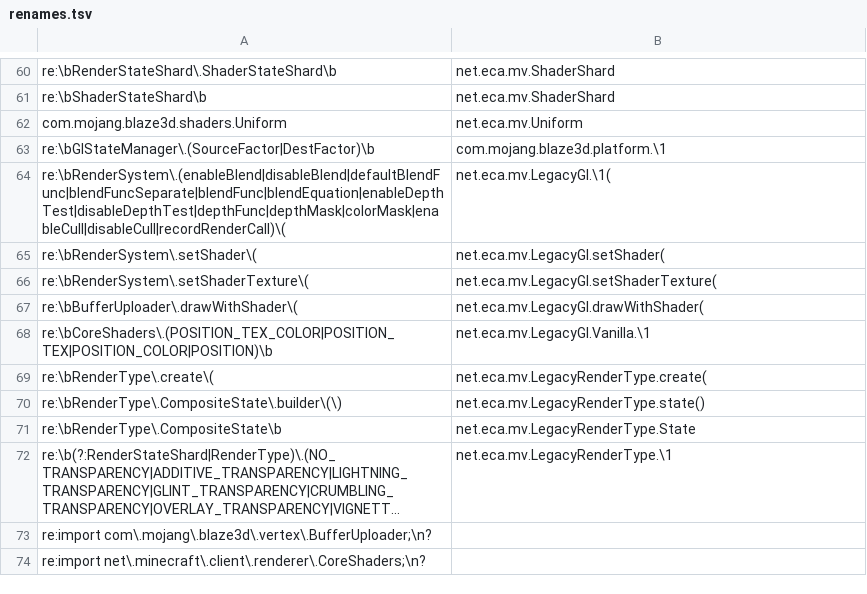
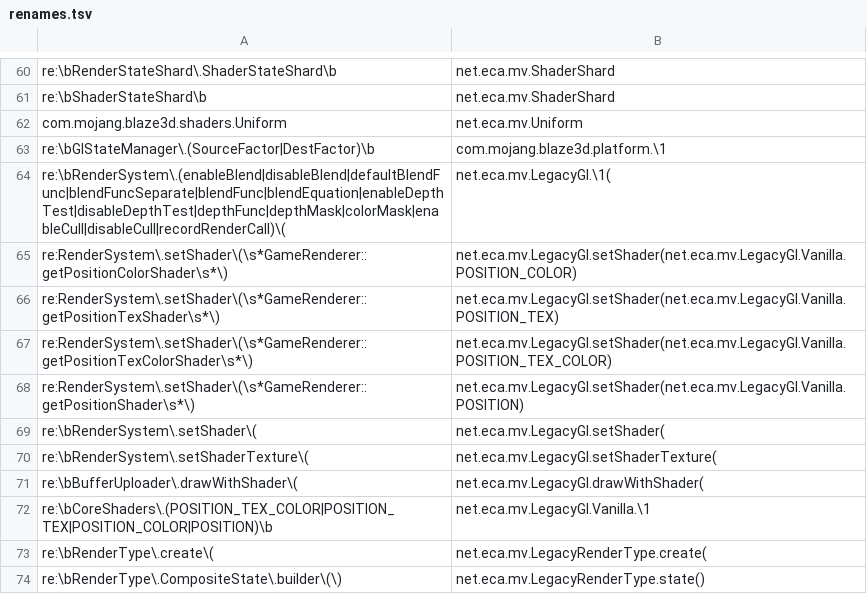
Before and after one commit to jivinstev/EpicCoreAPI, a TSV file: .multiversion/shared/1.21.5/renames.tsv, drawn as a sheet; only a part is shown, gaps mark what is left out; the shorter side is filled out with more unchanged rows; long unchanged cells end in …; the diff covers the shown part only.

```diff
--- a/.multiversion/shared/1.21.5/renames.tsv
+++ b/.multiversion/shared/1.21.5/renames.tsv
@@ -64,2 +64,6 @@ re:\bGlStateManager\.(SourceFactor|DestFactor)\b	com.mojang.blaze3d.platform.\1
 re:\bRenderSystem\.(enableBlend|disableBlend|defaultBlendFunc|blendFuncSeparate|blendFunc|blendEquation|enableDepthTest|disableDepthTest|depthFunc|depthMask|colorMask|enableCull|disableCull|recordRenderCall)\(	net.eca.mv.LegacyGl.\1(
+re:RenderSystem\.setShader\(\s*GameRenderer::getPositionColorShader\s*\)	net.eca.mv.LegacyGl.setShader(net.eca.mv.LegacyGl.Vanilla.POSITION_COLOR)
+re:RenderSystem\.setShader\(\s*GameRenderer::getPositionTexShader\s*\)	net.eca.mv.LegacyGl.setShader(net.eca.mv.LegacyGl.Vanilla.POSITION_TEX)
+re:RenderSystem\.setShader\(\s*GameRenderer::getPositionTexColorShader\s*\)	net.eca.mv.LegacyGl.setShader(net.eca.mv.LegacyGl.Vanilla.POSITION_TEX_COLOR)
+re:RenderSystem\.setShader\(\s*GameRenderer::getPositionShader\s*\)	net.eca.mv.LegacyGl.setShader(net.eca.mv.LegacyGl.Vanilla.POSITION)
 re:\bRenderSystem\.setShader\(	net.eca.mv.LegacyGl.setShader(
```
Also changed, not shown: 22 added rows elsewhere in this file, 7 other files.
